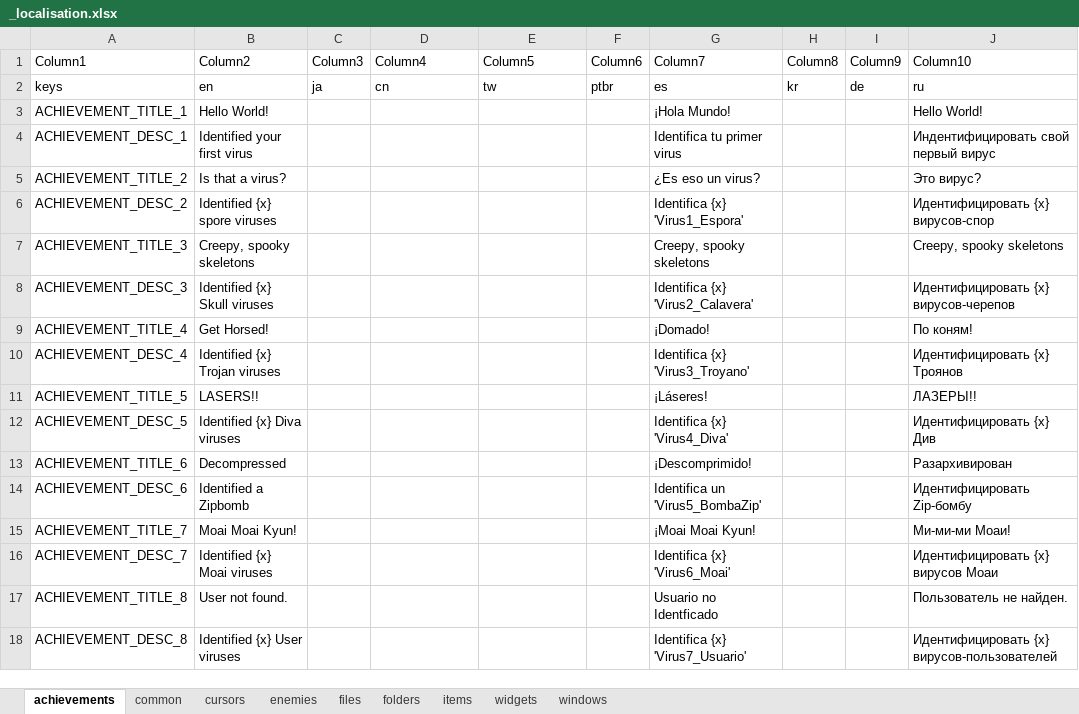
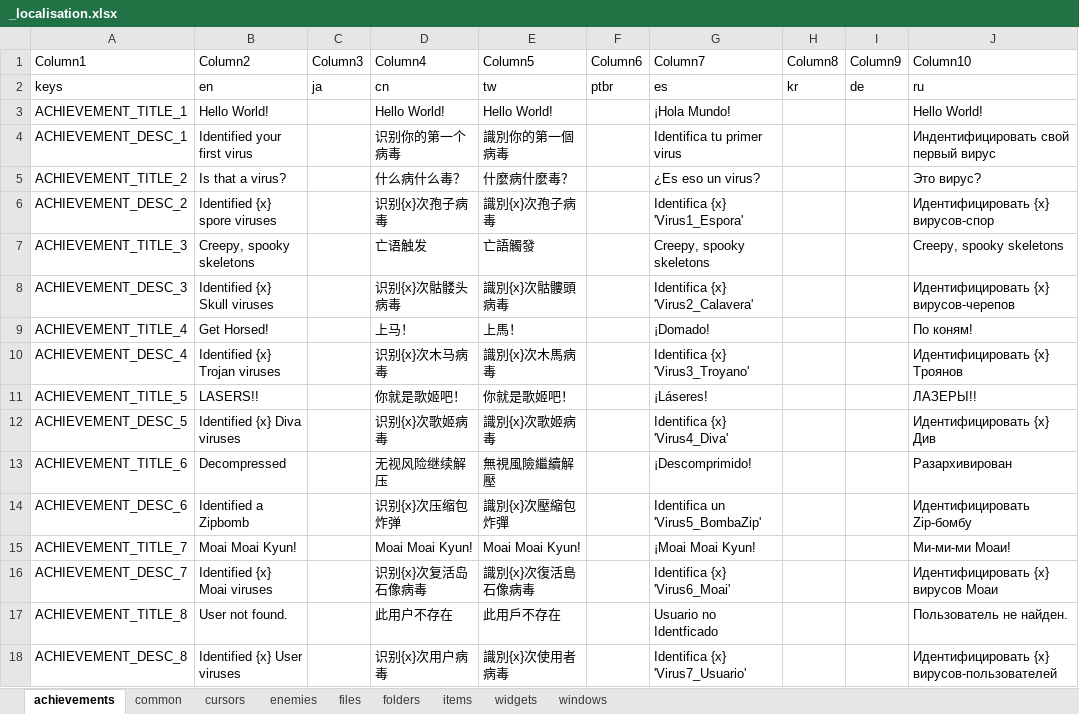
Before and after one commit to TSHHHHH/project-identifile-localisation, an Excel workbook: _localisation.xlsx, sheet achievements, drawn as a sheet; only a part is shown; values as stored, in another font and other column widths than the file's, no borders; table styles not drawn; the diff covers the shown part only; the diff names each change by its address in the sheet, - before the commit and + after, or states it on an @@ line.

```diff
--- a/_localisation.xlsx (sheet achievements)
+++ b/_localisation.xlsx (sheet achievements)
-D3 (Column4): (empty)
+D3 (Column4): Hello World!
-E3 (Column5): (empty)
+E3 (Column5): Hello World!
-D4 (Column4): (empty)
+D4 (Column4): 识别你的第一个病毒
-E4 (Column5): (empty)
+E4 (Column5): 識別你的第一個病毒
-D5 (Column4): (empty)
+D5 (Column4): 什么病什么毒？
-E5 (Column5): (empty)
+E5 (Column5): 什麼病什麼毒？
-D6 (Column4): (empty)
+D6 (Column4): 识别{x}次孢子病毒
-E6 (Column5): (empty)
+E6 (Column5): 識別{x}次孢子病毒
-D7 (Column4): (empty)
+D7 (Column4): 亡语触发
-E7 (Column5): (empty)
+E7 (Column5): 亡語觸發
-D8 (Column4): (empty)
+D8 (Column4): 识别{x}次骷髅头病毒
-E8 (Column5): (empty)
+E8 (Column5): 識別{x}次骷髏頭病毒
-D9 (Column4): (empty)
+D9 (Column4): 上马！
-E9 (Column5): (empty)
+E9 (Column5): 上馬！
-D10 (Column4): (empty)
+D10 (Column4): 识别{x}次木马病毒
-E10 (Column5): (empty)
+E10 (Column5): 識別{x}次木馬病毒
-D11 (Column4): (empty)
+D11 (Column4): 你就是歌姬吧！
-E11 (Column5): (empty)
+E11 (Column5): 你就是歌姬吧！
-D12 (Column4): (empty)
+D12 (Column4): 识别{x}次歌姬病毒
-E12 (Column5): (empty)
+E12 (Column5): 識別{x}次歌姬病毒
-D13 (Column4): (empty)
+D13 (Column4): 无视风险继续解压
-E13 (Column5): (empty)
+E13 (Column5): 無視風險繼續解壓
-D14 (Column4): (empty)
+D14 (Column4): 识别{x}次压缩包炸弹
-E14 (Column5): (empty)
+E14 (Column5): 識別{x}次壓縮包炸彈
-D15 (Column4): (empty)
+D15 (Column4): Moai Moai Kyun!
-E15 (Column5): (empty)
+E15 (Column5): Moai Moai Kyun!
-D16 (Column4): (empty)
+D16 (Column4): 识别{x}次复活岛石像病毒
-E16 (Column5): (empty)
+E16 (Column5): 識別{x}次復活島石像病毒
-D17 (Column4): (empty)
+D17 (Column4): 此用户不存在
-E17 (Column5): (empty)
+E17 (Column5): 此用戶不存在
-D18 (Column4): (empty)
+D18 (Column4): 识别{x}次用户病毒
-E18 (Column5): (empty)
+E18 (Column5): 識別{x}次使用者病毒
```
Also changed, not shown: 150 edited cells elsewhere in this sheet, sheet items, sheet windows, sheet files, sheet enemies, sheet cursors, sheet widgets, 2 more sheets.
